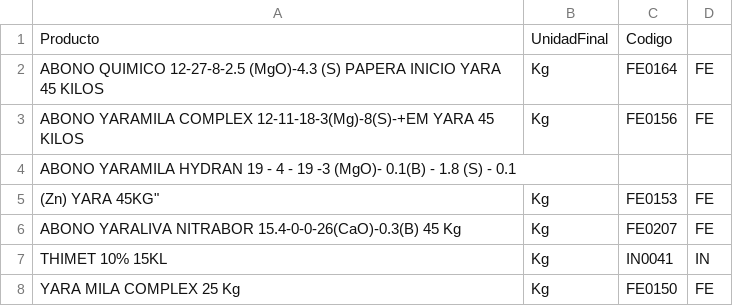
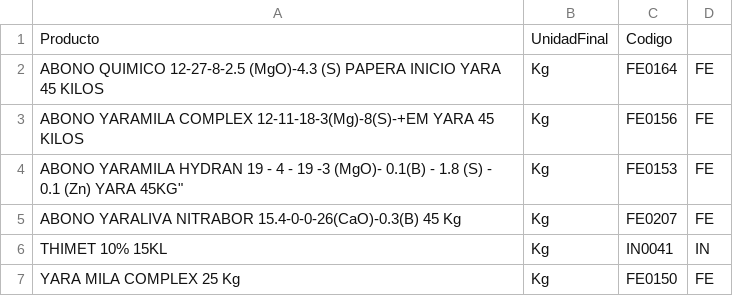
Before and after one commit to JMoyaG/app-recetas, a CSV file: server/productos.csv, drawn as a sheet; only a part is shown; removed rows and columns are numbered as before the commit, all else as after; the diff names each change by its address in the sheet, - before the commit and + after, or states it on an @@ line.

Commit message:
insert productos

```diff
--- a/server/productos.csv
+++ b/server/productos.csv
-row 4: ABONO YARAMILA HYDRAN 19 - 4 - 19 -3 (MgO)- 0.1(B) - 1.8 (S) - 0.1
-A4: (Zn) YARA…
+A4: ABONO YARAMILA HYDRAN 19 - 4 - 19 -3 (MgO)- 0.1(B) - 1.8 (S) - 0.1 (Zn) YARA…
```
Also changed, not shown: 1 other file.
